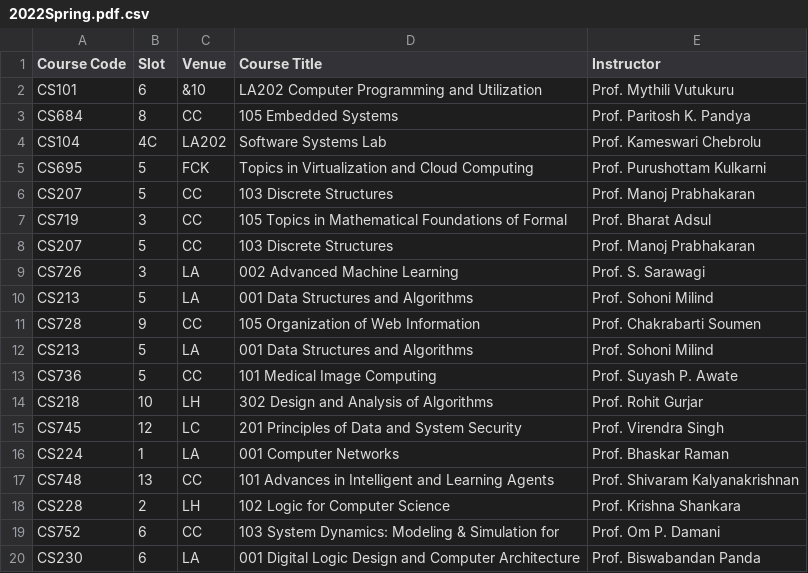
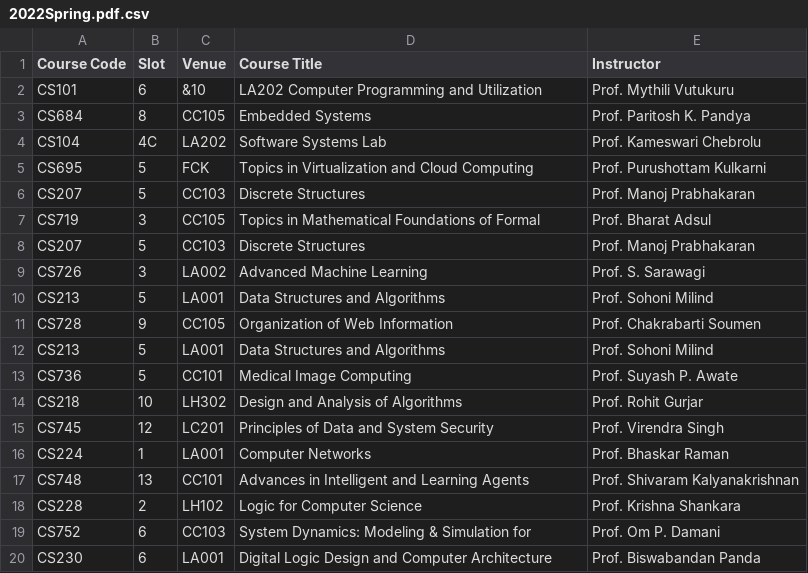
Before and after one commit to SwethaMagesh/course-analysis-swlab, a CSV file: MODULE-TIMETABLE/output/2022Spring.pdf.csv, drawn as a sheet; only a part is shown; the diff covers the shown part only.

Commit message:
debugged csv errors for analysis in py

```diff
--- a/MODULE-TIMETABLE/output/2022Spring.pdf.csv
+++ b/MODULE-TIMETABLE/output/2022Spring.pdf.csv
@@ -2,19 +2,19 @@ Course Code,Slot,Venue,Course Title,Instructor
 CS101,6,&10,LA202 Computer Programming and Utilization,Prof. Mythili Vutukuru
-CS684,8,CC,105 Embedded Systems,Prof. Paritosh K. Pandya
+CS684,8,CC105,Embedded Systems,Prof. Paritosh K. Pandya
 CS104,4C,LA202,Software Systems Lab,Prof. Kameswari Chebrolu
 CS695,5,FCK,Topics in Virtualization and Cloud Computing,Prof. Purushottam Kulkarni
-CS207,5,CC,103 Discrete Structures,Prof. Manoj Prabhakaran
-CS719,3,CC,105 Topics in Mathematical Foundations of Formal,Prof. Bharat Adsul
-CS207,5,CC,103 Discrete Structures,Prof. Manoj Prabhakaran
-CS726,3,LA,002 Advanced Machine Learning,Prof. S. Sarawagi
-CS213,5,LA,001 Data Structures and Algorithms,Prof. Sohoni Milind
-CS728,9,CC,105 Organization of Web Information,Prof. Chakrabarti Soumen
-CS213,5,LA,001 Data Structures and Algorithms,Prof. Sohoni Milind
-CS736,5,CC,101 Medical Image Computing,Prof. Suyash P. Awate
-CS218,10,LH,302 Design and Analysis of Algorithms,Prof. Rohit Gurjar
-CS745,12,LC,201 Principles of Data and System Security,Prof. Virendra Singh
-CS224,1,LA,001 Computer Networks,Prof. Bhaskar Raman
-CS748,13,CC,101 Advances in Intelligent and Learning Agents,Prof. Shivaram Kalyanakrishnan
-CS228,2,LH,102 Logic for Computer Science,Prof. Krishna Shankara
-CS752,6,CC,103 System Dynamics: Modeling & Simulation for,Prof. Om P. Damani
-CS230,6,LA,001 Digital Logic Design and Computer Architecture,Prof. Biswabandan Panda
+CS207,5,CC103,Discrete Structures,Prof. Manoj Prabhakaran
+CS719,3,CC105,Topics in Mathematical Foundations of Formal,Prof. Bharat Adsul
+CS207,5,CC103,Discrete Structures,Prof. Manoj Prabhakaran
+CS726,3,LA002,Advanced Machine Learning,Prof. S. Sarawagi
+CS213,5,LA001,Data Structures and Algorithms,Prof. Sohoni Milind
+CS728,9,CC105,Organization of Web Information,Prof. Chakrabarti Soumen
+CS213,5,LA001,Data Structures and Algorithms,Prof. Sohoni Milind
+CS736,5,CC101,Medical Image Computing,Prof. Suyash P. Awate
+CS218,10,LH302,Design and Analysis of Algorithms,Prof. Rohit Gurjar
+CS745,12,LC201,Principles of Data and System Security,Prof. Virendra Singh
+CS224,1,LA001,Computer Networks,Prof. Bhaskar Raman
+CS748,13,CC101,Advances in Intelligent and Learning Agents,Prof. Shivaram Kalyanakrishnan
+CS228,2,LH102,Logic for Computer Science,Prof. Krishna Shankara
+CS752,6,CC103,System Dynamics: Modeling & Simulation for,Prof. Om P. Damani
+CS230,6,LA001,Digital Logic Design and Computer Architecture,Prof. Biswabandan Panda
```
Also changed, not shown: 37 edited cells elsewhere in this file, MODULE-TIMETABLE/output/2021Spring.pdf.csv, MODULE-TIMETABLE/output/2022Autumn.pdf.csv, 3 other files.
